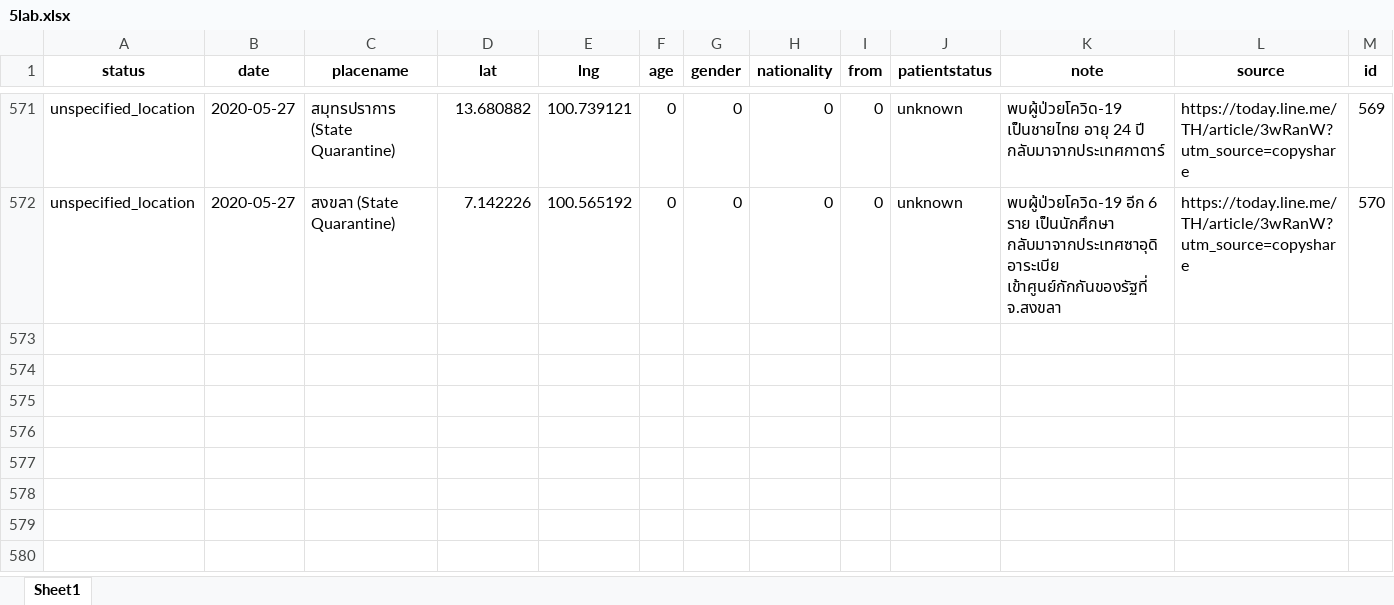
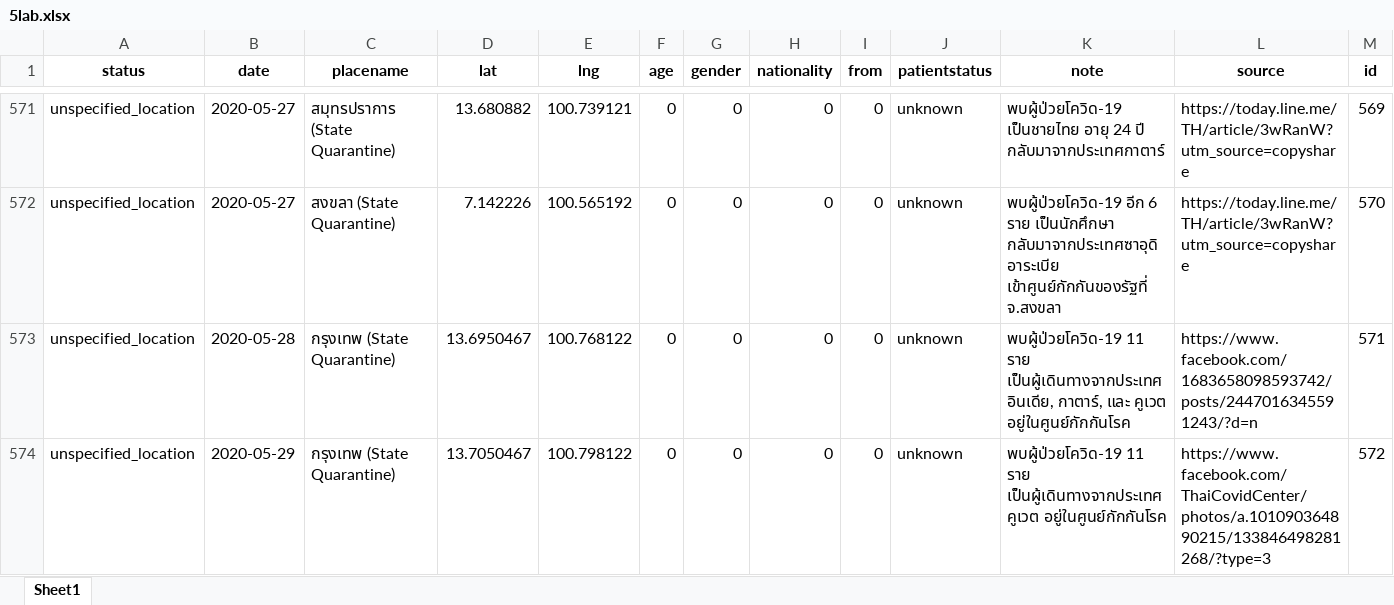
Before and after one commit to COVID19-TCDG/datasets, an Excel workbook: datasets/5lab.xlsx, sheet Sheet1, drawn as a sheet; only a part is shown, gaps mark what is left out; values as stored, in another font and other column widths than the file's, no borders; the diff names each change by its address in the sheet, - before the commit and + after, or states it on an @@ line.

```diff
--- a/datasets/5lab.xlsx (sheet Sheet1)
+++ b/datasets/5lab.xlsx (sheet Sheet1)
+row 573: unspecified_location | 2020-05-28 | กรุงเทพ (State Quarantine) | 13.6950467 | 100.768122 | 0 | 0 | 0 | 0 | unknown | พบผู้ป่วยโควิด-19 11 ราย เป็นผู้เดินทางจากประเทศ อินเดีย, กาตาร์, และ คูเวต อยู่ในศูนย์กักกันโรค | https://www.facebook.com/1683658098593742/posts/2447016345591243/?d=n | 571
+row 574: unspecified_location | 2020-05-29 | กรุงเทพ (State Quarantine) | 13.7050467 | 100.798122 | 0 | 0 | 0 | 0 | unknown | พบผู้ป่วยโควิด-19 11 ราย เป็นผู้เดินทางจากประเทศคูเวต อยู่ในศูนย์กักกันโรค | https://www.facebook.com/ThaiCovidCenter/photos/a.101090364890215/133846498281268/?type=3 | 572
```
Also changed, not shown: 2 other files.
